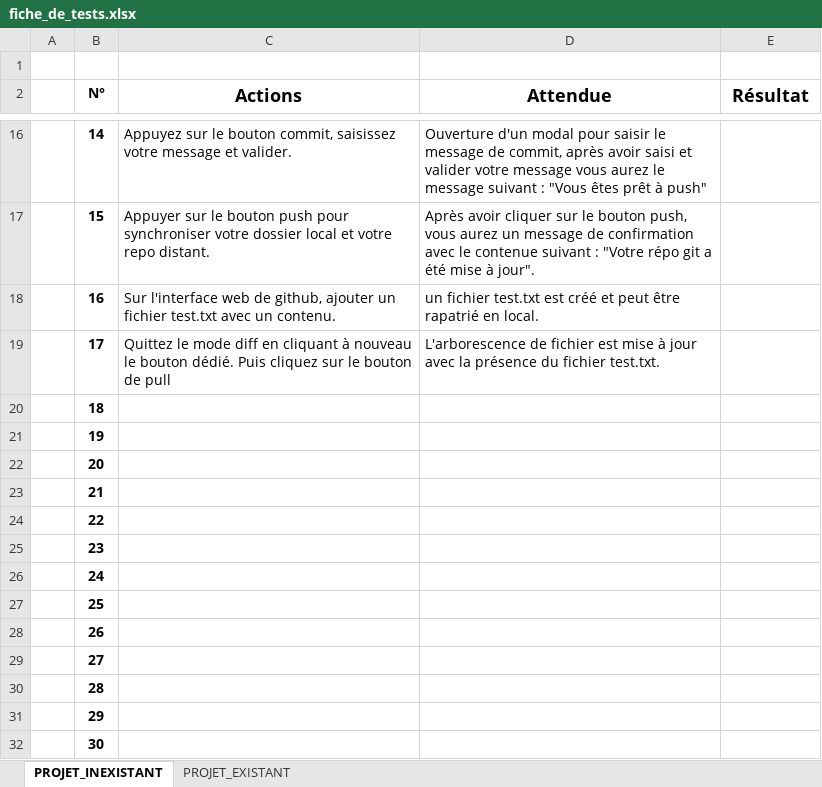
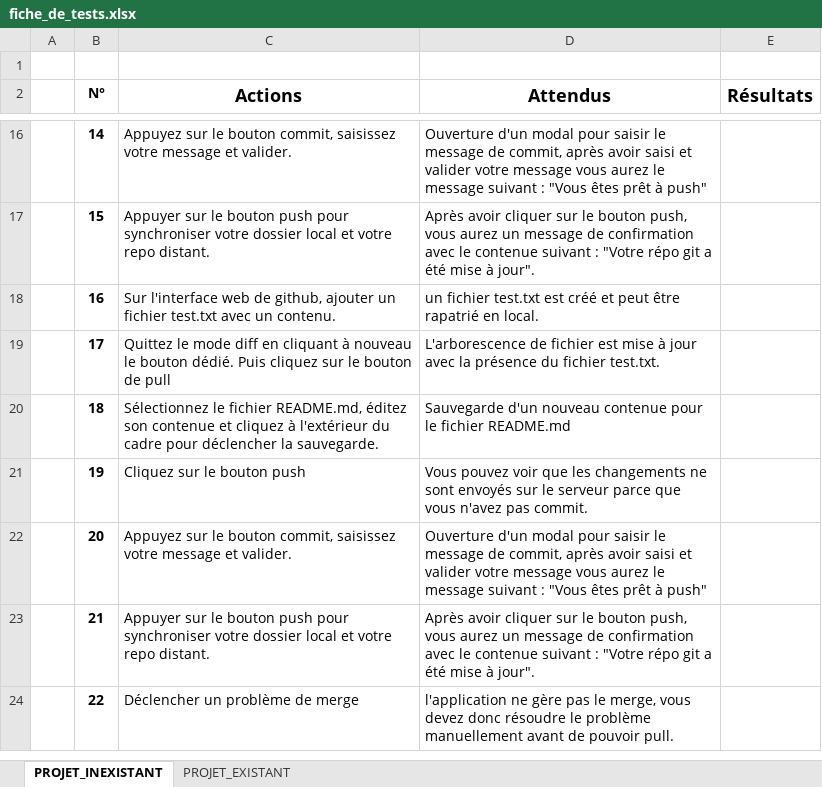
Before and after one commit to Darylabrador/client_git, an Excel workbook: Procedure_tests/fiche_de_tests.xlsx, sheet PROJET_INEXISTANT, drawn as a sheet; only a part is shown, gaps mark what is left out; values as stored, in another font and other column widths than the file's, no borders; charts and pictures not drawn; the diff names each change by its address in the sheet, - before the commit and + after, or states it on an @@ line.

```diff
--- a/Procedure_tests/fiche_de_tests.xlsx (sheet PROJET_INEXISTANT)
+++ b/Procedure_tests/fiche_de_tests.xlsx (sheet PROJET_INEXISTANT)
-D2: Attendue
+D2: Attendus
-E2: Résultat
+E2: Résultats
-C20 (Actions): (empty)
+C20 (Actions): Sélectionnez le fichier README.md, éditez son contenue et cliquez à l'extérieur du cadre pour déclencher la sauvegarde.
-D20 (Attendus): (empty)
+D20 (Attendus): Sauvegarde d'un nouveau contenue pour le fichier README.md
-C21 (Actions): (empty)
+C21 (Actions): Cliquez sur le bouton push
-D21 (Attendus): (empty)
+D21 (Attendus): Vous pouvez voir que les changements ne sont envoyés sur le serveur parce que vous n'avez pas commit.
-C22 (Actions): (empty)
+C22 (Actions): Appuyez sur le bouton commit, saisissez votre message et valider.
-D22 (Attendus): (empty)
+D22 (Attendus): Ouverture d'un modal pour saisir le message de commit, après avoir saisi et valider votre message vous aurez le message suivant : "Vous êtes prêt à push"
-C23 (Actions): (empty)
+C23 (Actions): Appuyer sur le bouton push pour synchroniser votre dossier local et votre repo distant.
-D23 (Attendus): (empty)
+D23 (Attendus): Après avoir cliquer sur le bouton push, vous aurez un message de confirmation avec le contenue suivant : "Votre répo git a été mise à jour".
-C24 (Actions): (empty)
+C24 (Actions): Déclencher un problème de merge
-D24 (Attendus): (empty)
+D24 (Attendus): l'application ne gère pas le merge, vous devez donc résoudre le problème manuellement avant de pouvoir pull.
-row 25:  | 23
-row 26:  | 24
-row 27:  | 25
-row 28:  | 26
-row 29:  | 27
-row 30:  | 28
-row 31:  | 29
-row 32:  | 30
```
Also changed, not shown: sheet PROJET_EXISTANT, charts or pictures, 1 other file.
